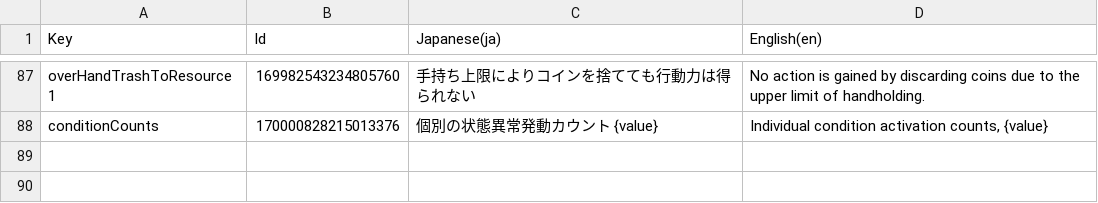
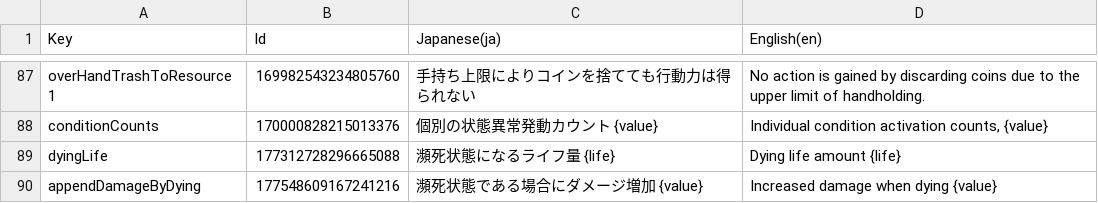
Before and after one commit to RyKishita/KoKoCoin, a CSV file: doc/Assets/Localization/DuelRule.csv, drawn as a sheet; only a part is shown, gaps mark what is left out; the diff names each change by its address in the sheet, - before the commit and + after, or states it on an @@ line.

```diff
--- a/doc/Assets/Localization/DuelRule.csv
+++ b/doc/Assets/Localization/DuelRule.csv
+row 89: dyingLife | 177312728296665088 | 瀕死状態になるライフ量 {life} | Dying life amount {life}
+row 90: appendDamageByDying | 177548609167241216 | 瀕死状態である場合にダメージ増加 {value} | Increased damage when dying {value}
```
Also changed, not shown: doc/Assets/Localization/CoinEffect.csv, doc/Assets/Localization/Message.csv, 17 other files.
